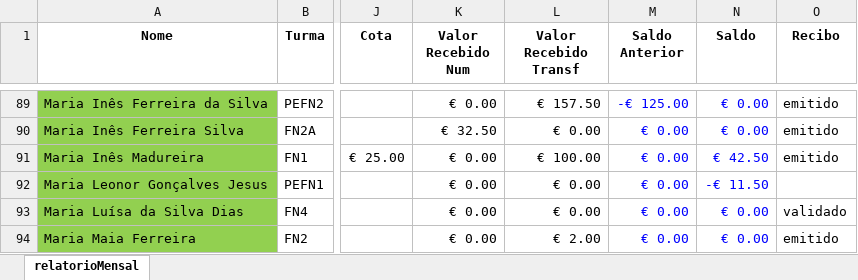
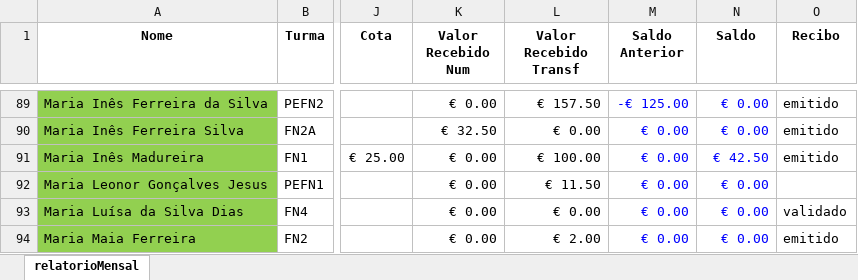
Before and after one commit to Boliveira2/School, an Excel workbook: GestorReceitas/Setembro/relatorioMensal_setembro.xlsx, sheet relatorioMensal, drawn as a sheet; only a part is shown, gaps mark what is left out; values as stored, in another font and other column widths than the file's, no borders; charts and pictures and conditional formats not drawn; the diff covers the shown part only; the diff names each change by its address in the sheet, - before the commit and + after, or states it on an @@ line.

```diff
--- a/GestorReceitas/Setembro/relatorioMensal_setembro.xlsx (sheet relatorioMensal)
+++ b/GestorReceitas/Setembro/relatorioMensal_setembro.xlsx (sheet relatorioMensal)
-L92 (Valor Recebido Transf): € 0.00
+L92 (Valor Recebido Transf): € 11.50
-N92 (Saldo): -€ 11.50
+N92 (Saldo): € 0.00
```
Also changed, not shown: 18 edited cells elsewhere in this sheet, charts or pictures.
